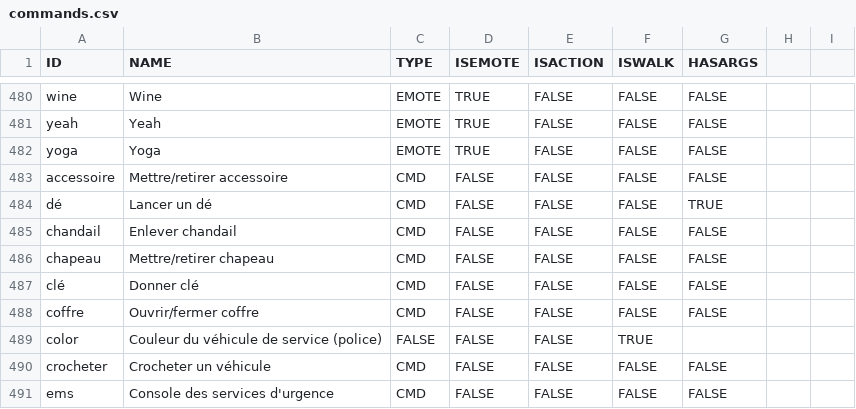
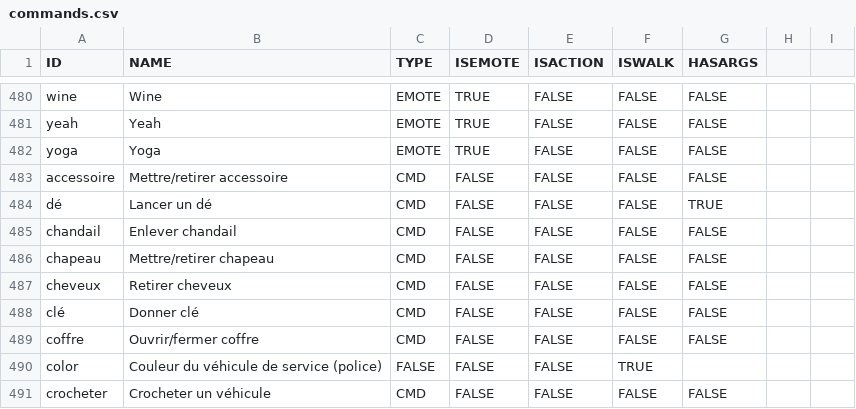
Before and after one commit to Maximebaker/Emace-Airoh, a CSV file: commands.csv, drawn as a sheet; only a part is shown, gaps mark what is left out; the shorter side is filled out with more unchanged rows.

Commit message:
Update commands.csv

```diff
--- a/commands.csv
+++ b/commands.csv
@@ -486,2 +486,3 @@ chandail,Enlever chandail,CMD,FALSE,FALSE,FALSE,FALSE
 chapeau,Mettre/retirer chapeau,CMD,FALSE,FALSE,FALSE,FALSE
+cheveux,Retirer cheveux,CMD,FALSE,FALSE,FALSE,FALSE
 clé,Donner clé,CMD,FALSE,FALSE,FALSE,FALSE
```
